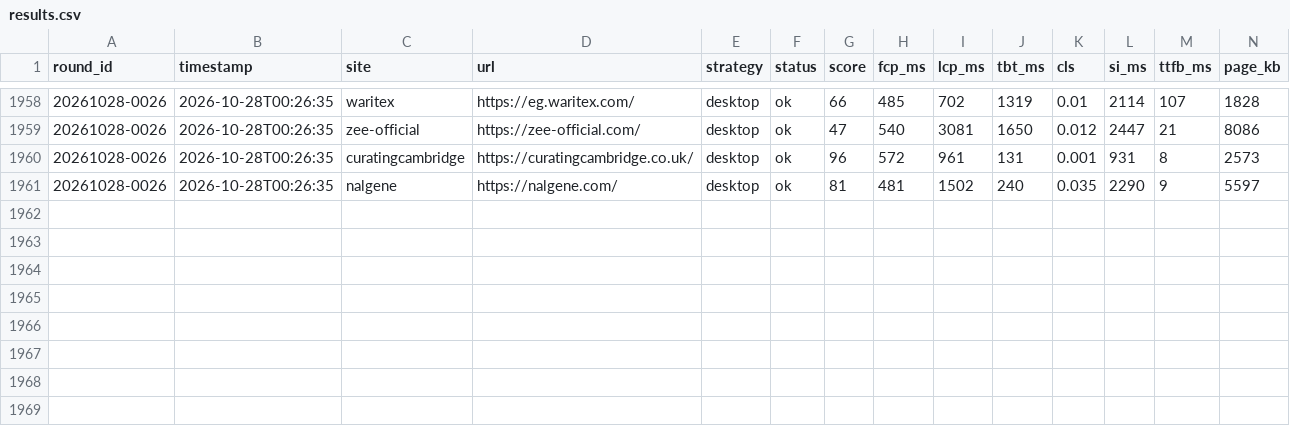
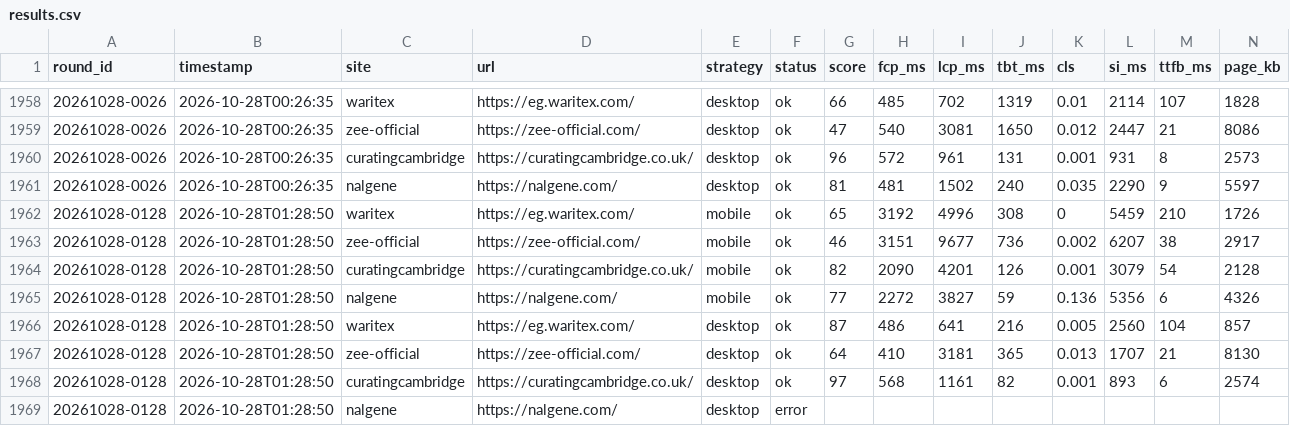
Before and after one commit to waritexakram-5/speed-monitor, a CSV file: runner/data/results.csv, drawn as a sheet; only a part is shown, gaps mark what is left out; rows hold the shown columns only; the diff names each change by its address in the sheet, - before the commit and + after, or states it on an @@ line.

```diff
--- a/runner/data/results.csv
+++ b/runner/data/results.csv
+row 1962: 20261028-0128 | 2026-10-28T01:28:50 | waritex | https://eg.waritex.com/ | mobile | ok | 65 | 3192 | 4996 | 308 | 0 | 5459 | 210 | 1726
+row 1963: 20261028-0128 | 2026-10-28T01:28:50 | zee-official | https://zee-official.com/ | mobile | ok | 46 | 3151 | 9677 | 736 | 0.002 | 6207 | 38 | 2917
+row 1964: 20261028-0128 | 2026-10-28T01:28:50 | curatingcambridge | https://curatingcambridge.co.uk/ | mobile | ok | 82 | 2090 | 4201 | 126 | 0.001 | 3079 | 54 | 2128
+row 1965: 20261028-0128 | 2026-10-28T01:28:50 | nalgene | https://nalgene.com/ | mobile | ok | 77 | 2272 | 3827 | 59 | 0.136 | 5356 | 6 | 4326
+row 1966: 20261028-0128 | 2026-10-28T01:28:50 | waritex | https://eg.waritex.com/ | desktop | ok | 87 | 486 | 641 | 216 | 0.005 | 2560 | 104 | 857
+row 1967: 20261028-0128 | 2026-10-28T01:28:50 | zee-official | https://zee-official.com/ | desktop | ok | 64 | 410 | 3181 | 365 | 0.013 | 1707 | 21 | 8130
+row 1968: 20261028-0128 | 2026-10-28T01:28:50 | curatingcambridge | https://curatingcambridge.co.uk/ | desktop | ok | 97 | 568 | 1161 | 82 | 0.001 | 893 | 6 | 2574
+row 1969: 20261028-0128 | 2026-10-28T01:28:50 | nalgene | https://nalgene.com/ | desktop | error
```
Also changed, not shown: 1 other file.
